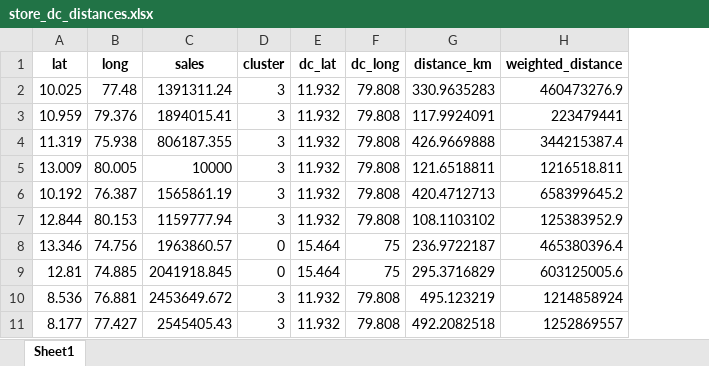
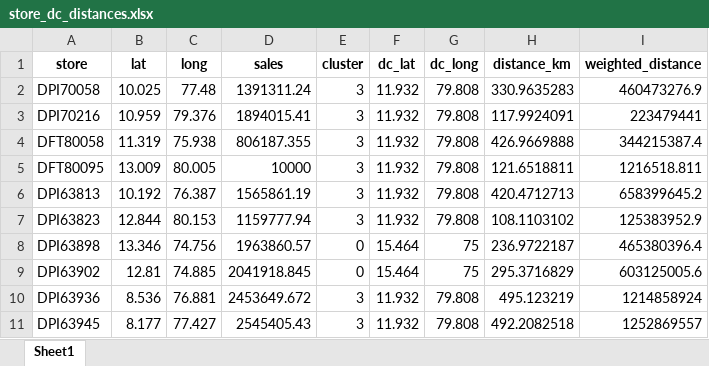
Before and after one commit to Jayakumarvaddadi/weighted-k-means-dc-location, an Excel workbook: store_dc_distances.xlsx, sheet Sheet1, drawn as a sheet; only a part is shown; values as stored, in another font and other column widths than the file's, no borders; the diff names each change by its address in the sheet, - before the commit and + after, or states it on an @@ line.

```diff
--- a/store_dc_distances.xlsx (sheet Sheet1)
+++ b/store_dc_distances.xlsx (sheet Sheet1)
+column A (store), rows 2-11: DPI70058 | DPI70216 | DFT80058 | DFT80095 | DPI63813 | DPI63823 | DPI63898 | DPI63902 | DPI63936 | DPI63945
```
Also changed, not shown: clustered_output.xlsx, dc_locations.xlsx, 4 other files.
